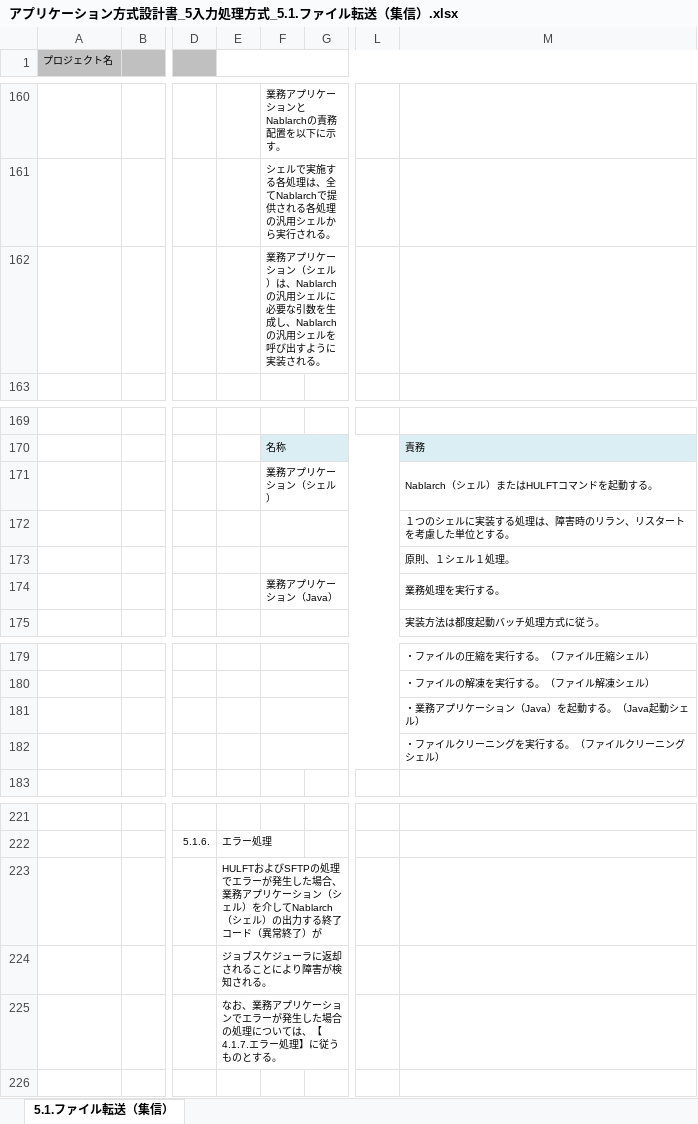
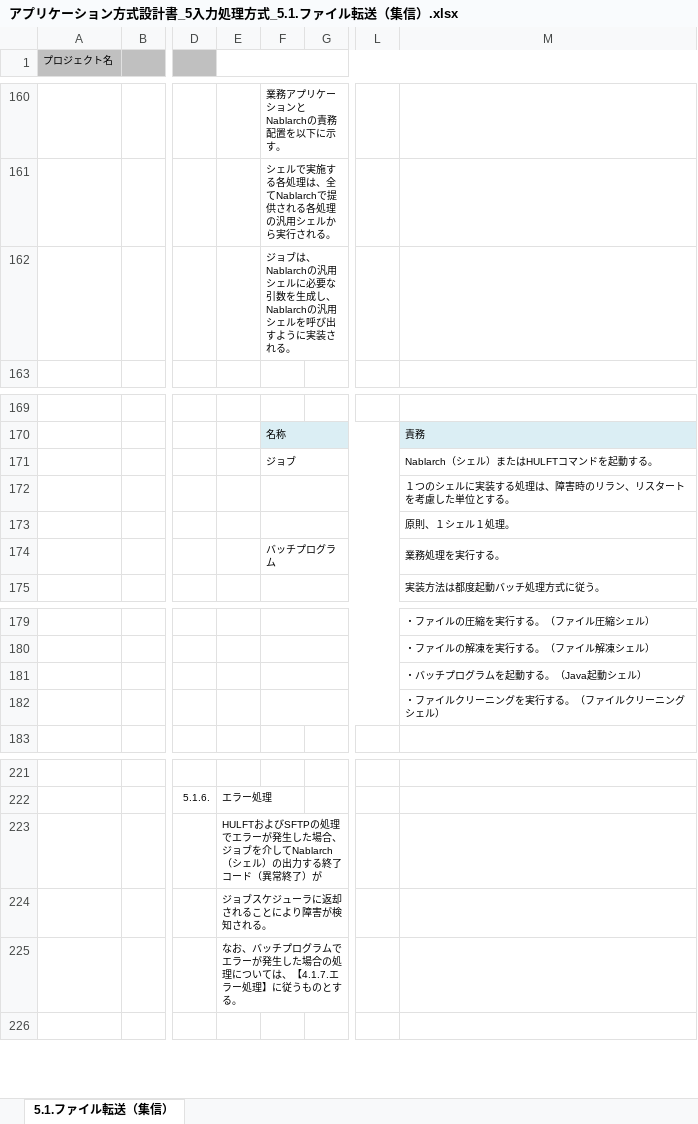
Before and after one commit to Fintan-contents/application-architecture-sample, an Excel workbook: nablarch_sample/アプリケーション方式設計書_5入力処理方式_5.1.ファイル転送（集信）.xlsx, sheet 5.1.ファイル転送（集信）, drawn as a sheet; only a part is shown, gaps mark what is left out; values as stored, in another font and other column widths than the file's, no borders; charts and pictures not drawn; the diff names each change by its address in the sheet, - before the commit and + after, or states it on an @@ line.

Commit message:
No.16 用語を都度起動バッチの説明と統一

```diff
--- a/nablarch_sample/アプリケーション方式設計書_5入力処理方式_5.1.ファイル転送（集信）.xlsx (sheet 5.1.ファイル転送（集信）)
+++ b/nablarch_sample/アプリケーション方式設計書_5入力処理方式_5.1.ファイル転送（集信）.xlsx (sheet 5.1.ファイル転送（集信）)
-F162: 業務アプリケーション（シェル）は、Nablarchの…
+F162: ジョブは、Nablarchの…
-F171: 業務アプリケーション（シェル）
+F171: ジョブ
-F174: 業務アプリケーション（Java）
+F174: バッチプログラム
-M181: ・業務アプリケーション（Java）を起動する。（Java起動シェル）
+M181: ・バッチプログラムを起動する。（Java起動シェル）
-E223: …た場合、業務アプリケーション（シェル）を介して…
+E223: …た場合、ジョブを介して…
-E225: なお、業務アプリケーションでエラー…
+E225: なお、バッチプログラムでエラー…
```
Also changed, not shown: charts or pictures.
